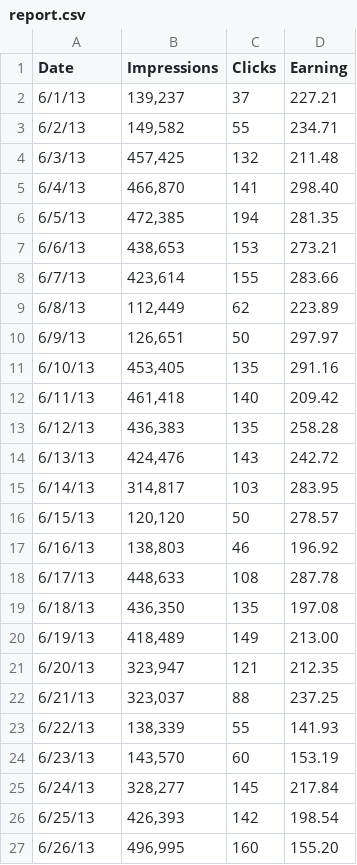
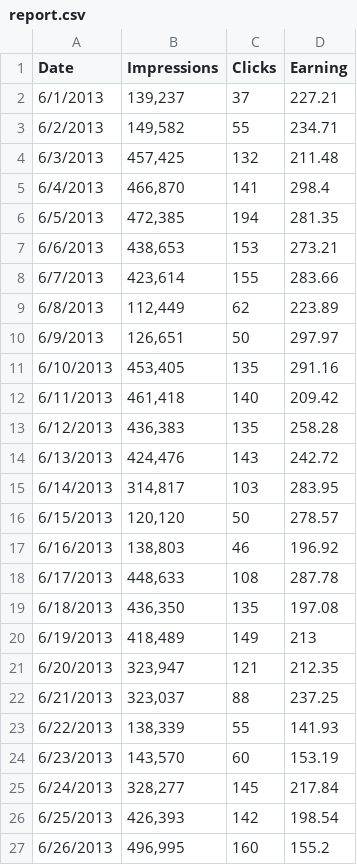
Before and after one commit to JavaNeed/spring-batch-mkyong, a CSV file: springbatch-csv-file-to-mysql-db/src/main/resources/cvs/report.csv, drawn as a sheet.

Commit message:
Added RAW_REPORT table

```diff
--- a/springbatch-csv-file-to-mysql-db/src/main/resources/cvs/report.csv
+++ b/springbatch-csv-file-to-mysql-db/src/main/resources/cvs/report.csv
@@ -1,27 +1,27 @@
 Date,Impressions,Clicks,Earning
-6/1/13,"139,237",37,227.21
-6/2/13,"149,582",55,234.71
-6/3/13,"457,425",132,211.48
-6/4/13,"466,870",141,298.40
-6/5/13,"472,385",194,281.35
-6/6/13,"438,653",153,273.21
-6/7/13,"423,614",155,283.66
-6/8/13,"112,449",62,223.89
-6/9/13,"126,651",50,297.97
-6/10/13,"453,405",135,291.16
-6/11/13,"461,418",140,209.42
-6/12/13,"436,383",135,258.28
-6/13/13,"424,476",143,242.72
-6/14/13,"314,817",103,283.95
-6/15/13,"120,120",50,278.57
-6/16/13,"138,803",46,196.92
-6/17/13,"448,633",108,287.78
-6/18/13,"436,350",135,197.08
-6/19/13,"418,489",149,213.00
-6/20/13,"323,947",121,212.35
-6/21/13,"323,037",88,237.25
-6/22/13,"138,339",55,141.93
-6/23/13,"143,570",60,153.19
-6/24/13,"328,277",145,217.84
-6/25/13,"426,393",142,198.54
-6/26/13,"496,995",160,155.20
+6/1/2013,"139,237",37,227.21
+6/2/2013,"149,582",55,234.71
+6/3/2013,"457,425",132,211.48
+6/4/2013,"466,870",141,298.4
+6/5/2013,"472,385",194,281.35
+6/6/2013,"438,653",153,273.21
+6/7/2013,"423,614",155,283.66
+6/8/2013,"112,449",62,223.89
+6/9/2013,"126,651",50,297.97
+6/10/2013,"453,405",135,291.16
+6/11/2013,"461,418",140,209.42
+6/12/2013,"436,383",135,258.28
+6/13/2013,"424,476",143,242.72
+6/14/2013,"314,817",103,283.95
+6/15/2013,"120,120",50,278.57
+6/16/2013,"138,803",46,196.92
+6/17/2013,"448,633",108,287.78
+6/18/2013,"436,350",135,197.08
+6/19/2013,"418,489",149,213
+6/20/2013,"323,947",121,212.35
+6/21/2013,"323,037",88,237.25
+6/22/2013,"138,339",55,141.93
+6/23/2013,"143,570",60,153.19
+6/24/2013,"328,277",145,217.84
+6/25/2013,"426,393",142,198.54
+6/26/2013,"496,995",160,155.2
```
Also changed, not shown: 1 other file.
